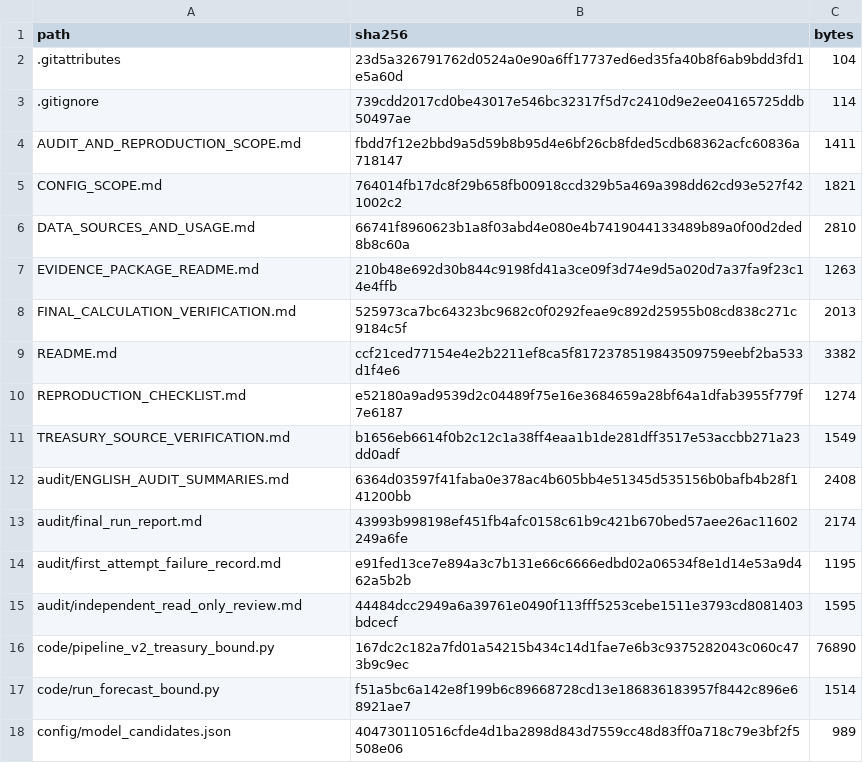
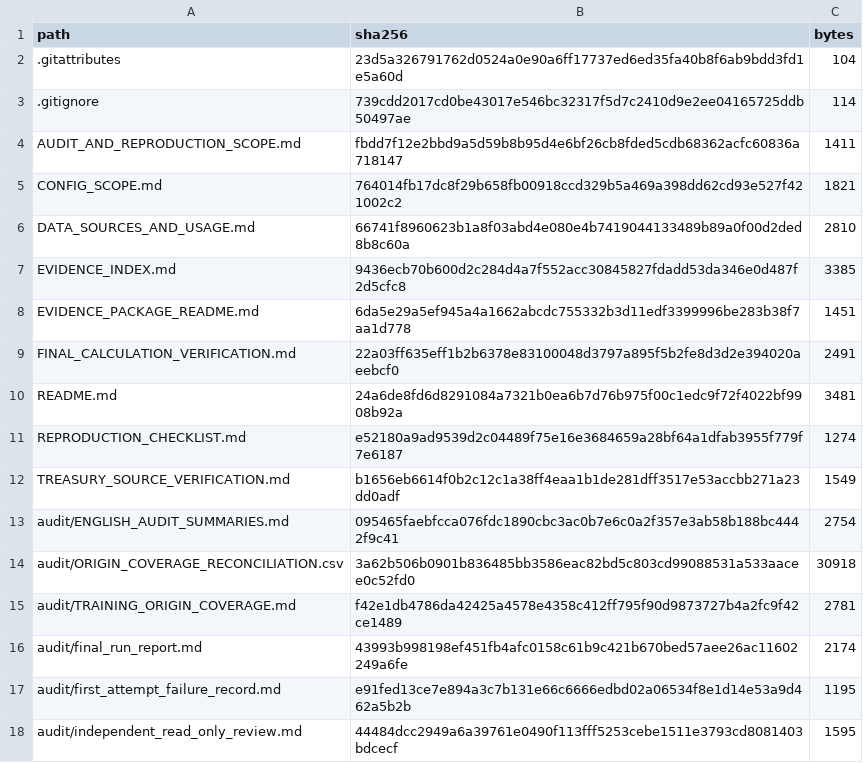
Before and after one commit to ZitongZhao2026/IFTE0007-SP500-Forecast-Verification, a CSV file: PUBLIC_FILE_HASHES.csv, drawn as a sheet; only a part is shown; the shorter side is filled out with more unchanged rows.

Commit message:
Document final-run evidence limits and reconcile training origins

```diff
--- a/PUBLIC_FILE_HASHES.csv
+++ b/PUBLIC_FILE_HASHES.csv
@@ -6,8 +6,11 @@ CONFIG_SCOPE.md,764014fb17dc8f29b658fb00918ccd329b5a469a398dd62cd93e527f421002c2
 DATA_SOURCES_AND_USAGE.md,66741f8960623b1a8f03abd4e080e4b7419044133489b89a0f00d2ded8b8c60a,2810
-EVIDENCE_PACKAGE_README.md,210b48e692d30b844c9198fd41a3ce09f3d74e9d5a020d7a37fa9f23c14e4ffb,1263
-FINAL_CALCULATION_VERIFICATION.md,525973ca7bc64323bc9682c0f0292feae9c892d25955b08cd838c271c9184c5f,2013
-README.md,ccf21ced77154e4e2b2211ef8ca5f8172378519843509759eebf2ba533d1f4e6,3382
+EVIDENCE_INDEX.md,9436ecb70b600d2c284d4a7f552acc30845827fdadd53da346e0d487f2d5cfc8,3385
+EVIDENCE_PACKAGE_README.md,6da5e29a5ef945a4a1662abcdc755332b3d11edf3399996be283b38f7aa1d778,1451
+FINAL_CALCULATION_VERIFICATION.md,22a03ff635eff1b2b6378e83100048d3797a895f5b2fe8d3d2e394020aeebcf0,2491
+README.md,24a6de8fd6d8291084a7321b0ea6b7d76b975f00c1edc9f72f4022bf9908b92a,3481
 REPRODUCTION_CHECKLIST.md,e52180a9ad9539d2c04489f75e16e3684659a28bf64a1dfab3955f779f7e6187,1274
 TREASURY_SOURCE_VERIFICATION.md,b1656eb6614f0b2c12c1a38ff4eaa1b1de281dff3517e53accbb271a23dd0adf,1549
-audit/ENGLISH_AUDIT_SUMMARIES.md,6364d03597f41faba0e378ac4b605bb4e51345d535156b0bafb4b28f141200bb,2408
+audit/ENGLISH_AUDIT_SUMMARIES.md,095465faebfcca076fdc1890cbc3ac0b7e6c0a2f357e3ab58b188bc4442f9c41,2754
+audit/ORIGIN_COVERAGE_RECONCILIATION.csv,3a62b506b0901b836485bb3586eac82bd5c803cd99088531a533aacee0c52fd0,30918
+audit/TRAINING_ORIGIN_COVERAGE.md,f42e1db4786da42425a4578e4358c412ff795f90d9873727b4a2fc9f42ce1489,2781
 audit/final_run_report.md,43993b998198ef451fb4afc0158c61b9c421b670bed57aee26ac11602249a6fe,2174
```
Also changed, not shown: 7 other files.
